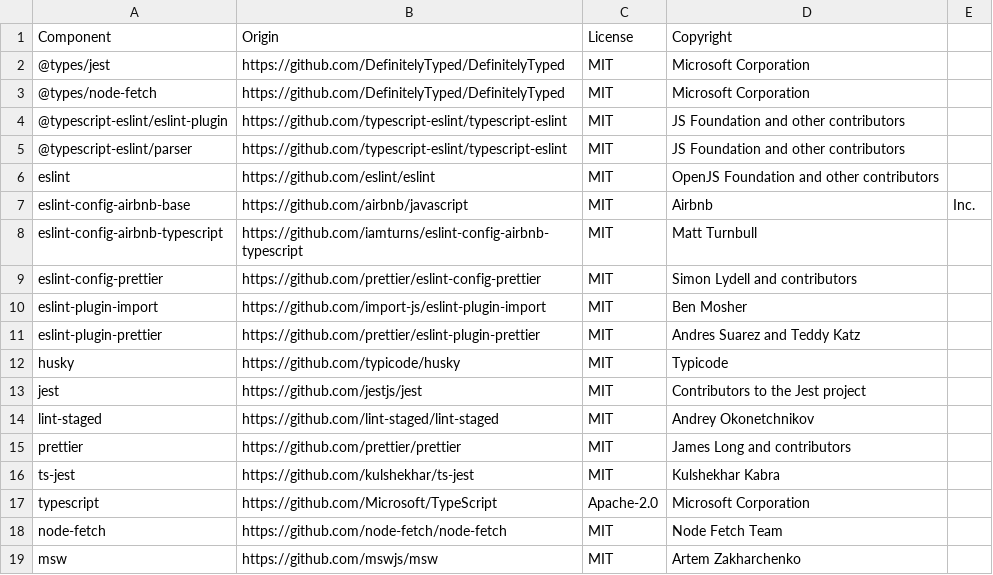
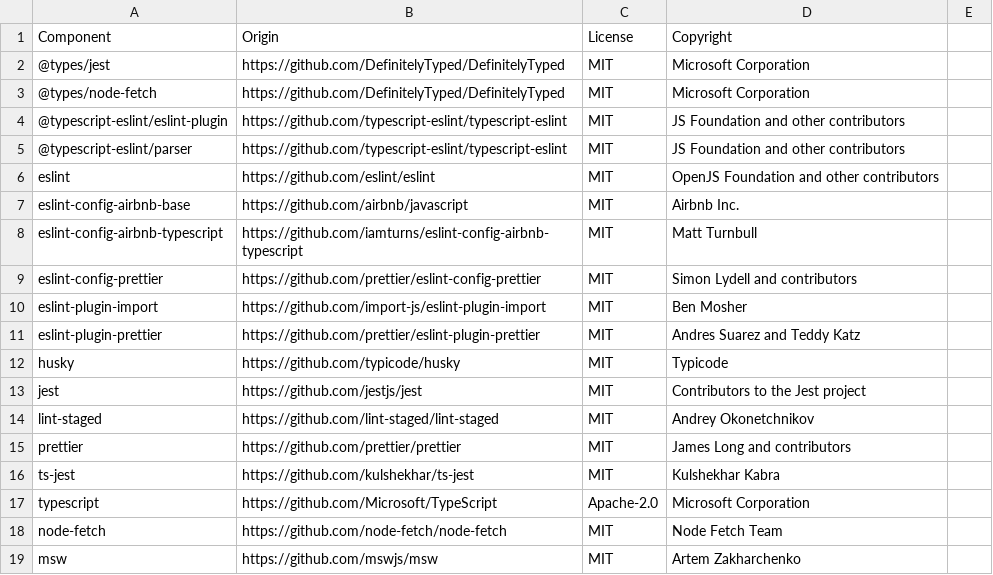
Before and after one commit to DataDog/cloudcraft-node, a CSV file: LICENSE-3rdparty.csv, drawn as a sheet.

Commit message:
Remove extra comma
Signed-off-by: James Pond <james.pond@datadoghq.com>

```diff
--- a/LICENSE-3rdparty.csv
+++ b/LICENSE-3rdparty.csv
@@ -6,3 +6,3 @@ Component,Origin,License,Copyright
 eslint,https://github.com/eslint/eslint,MIT,OpenJS Foundation and other contributors
-eslint-config-airbnb-base,https://github.com/airbnb/javascript,MIT,Airbnb, Inc.
+eslint-config-airbnb-base,https://github.com/airbnb/javascript,MIT,Airbnb Inc.
 eslint-config-airbnb-typescript,https://github.com/iamturns/eslint-config-airbnb-typescript,MIT,Matt Turnbull
```
